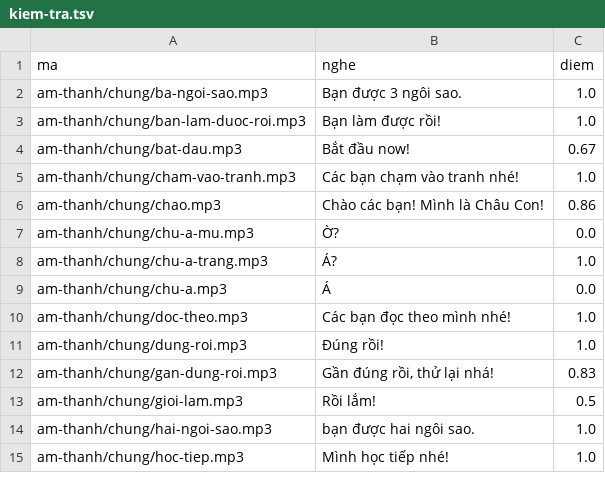
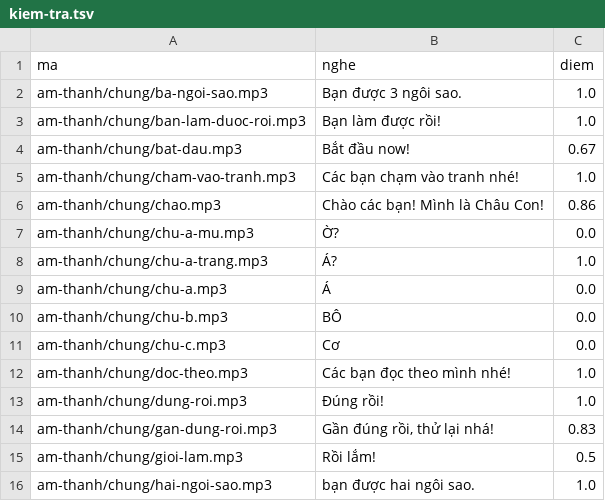
Before and after one commit to CVCEC/mau-chung, a TSV file: giong-ai/kiem-tra.tsv, drawn as a sheet; only a part is shown; the shorter side is filled out with more unchanged rows.

```diff
--- a/giong-ai/kiem-tra.tsv
+++ b/giong-ai/kiem-tra.tsv
@@ -9,2 +9,4 @@ am-thanh/chung/chu-a-trang.mp3	Á?	1.0
 am-thanh/chung/chu-a.mp3	Á	0.0
+am-thanh/chung/chu-b.mp3	BÔ	0.0
+am-thanh/chung/chu-c.mp3	Cơ	0.0
 am-thanh/chung/doc-theo.mp3	Các bạn đọc theo mình nhé!	1.0
```
Also changed, not shown: 4 other files.
